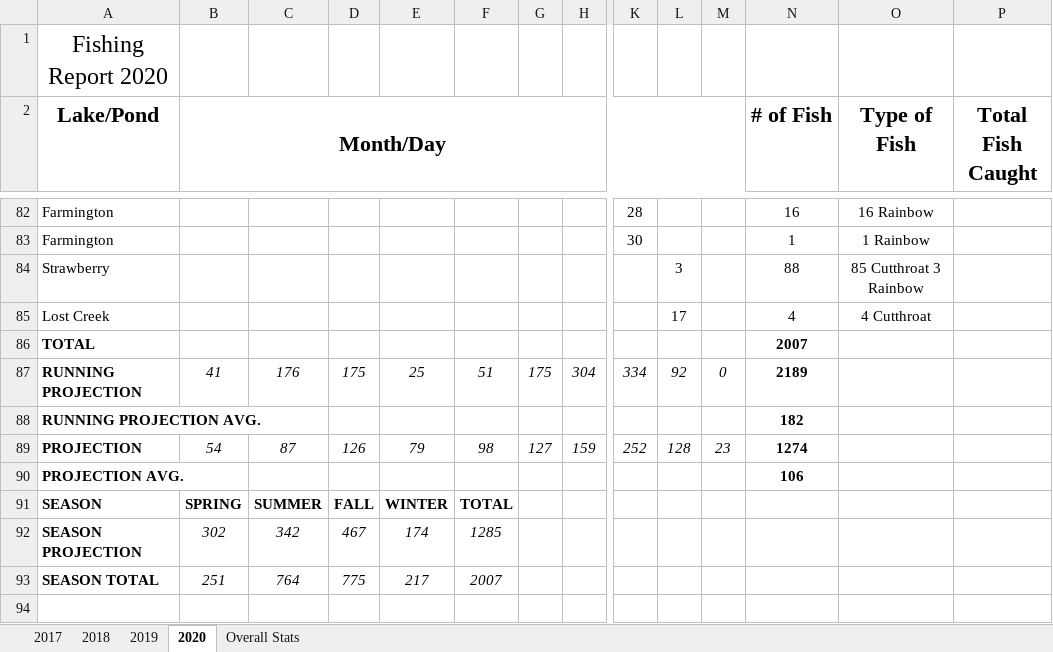
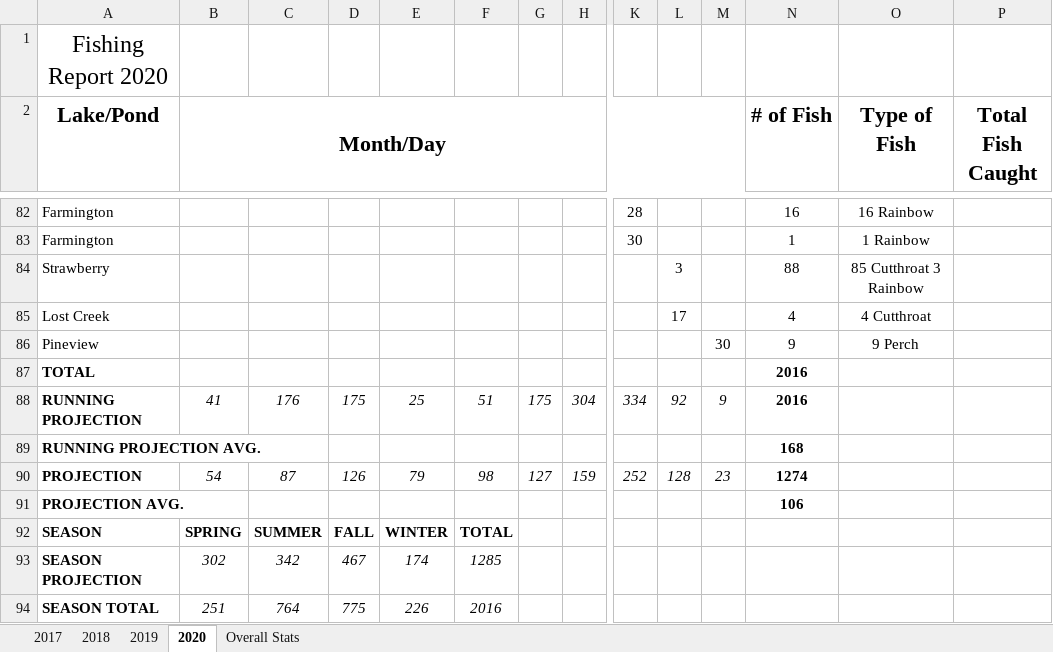
Before and after one commit to muskellunge-tiger/FitzFishing, an Excel workbook: Fishing.xlsx, sheet 2020, drawn as a sheet; only a part is shown, gaps mark what is left out; values as stored, in another font and other column widths than the file's, no borders; conditional formats not drawn; addresses are those after the commit; rows hold the shown columns only; the diff names each change by its address in the sheet, - before the commit and + after, or states it on an @@ line.

Commit message:
Update Fishing.xlsx

```diff
--- a/Fishing.xlsx (sheet 2020)
+++ b/Fishing.xlsx (sheet 2020)
+row 86: Pineview |  |  |  |  |  |  |  |  |  | 30 | 9 | 9 Perch
-N87 (# of Fish): 2007
+N87 (# of Fish): 2016
-M88: 0
+M88: 9
-N88 (# of Fish): 2189
+N88 (# of Fish): 2016
-N89 (# of Fish): 182
+N89 (# of Fish): 168
-E94: 217
+E94: 226
-F94: 2007
+F94: 2016
```
Also changed, not shown: formulas that keep their value.
